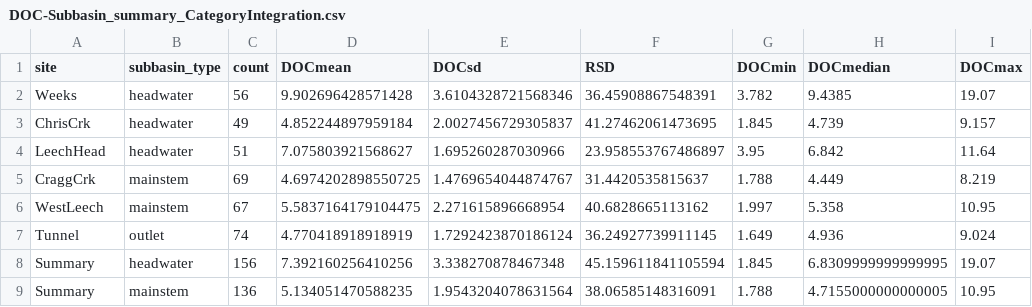
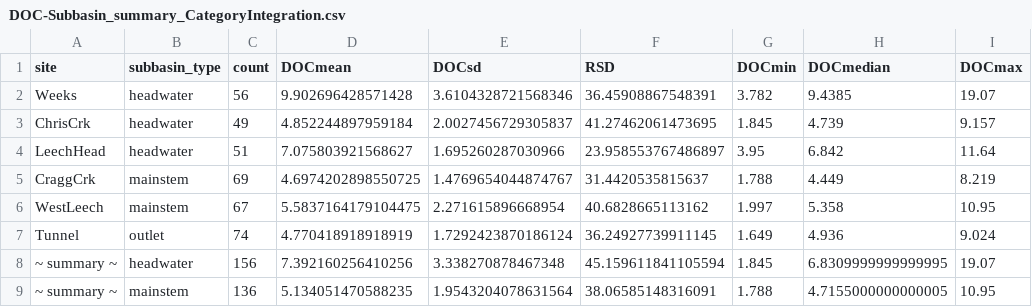
Before and after one commit to HJMcSorley/UBC_MSc_thesis, a CSV file: R-outputs_UBC-forWater-MSc_HMc/tables/DOC-Subbasin_summary_CategoryIntegration.csv, drawn as a sheet.

```diff
--- a/R-outputs_UBC-forWater-MSc_HMc/tables/DOC-Subbasin_summary_CategoryIntegration.csv
+++ b/R-outputs_UBC-forWater-MSc_HMc/tables/DOC-Subbasin_summary_CategoryIntegration.csv
@@ -7,3 +7,3 @@ WestLeech,mainstem,67,5.5837164179104475,2.271615896668954,40.6828665113162,1.99
 Tunnel,outlet,74,4.770418918918919,1.7292423870186124,36.24927739911145,1.649,4.936,9.024
-Summary,headwater,156,7.392160256410256,3.338270878467348,45.159611841105594,1.845,6.8309999999999995,19.07
-Summary,mainstem,136,5.134051470588235,1.9543204078631564,38.06585148316091,1.788,4.7155000000000005,10.95
+~ summary ~,headwater,156,7.392160256410256,3.338270878467348,45.159611841105594,1.845,6.8309999999999995,19.07
+~ summary ~,mainstem,136,5.134051470588235,1.9543204078631564,38.06585148316091,1.788,4.7155000000000005,10.95
```
Also changed, not shown: 11 other files.
